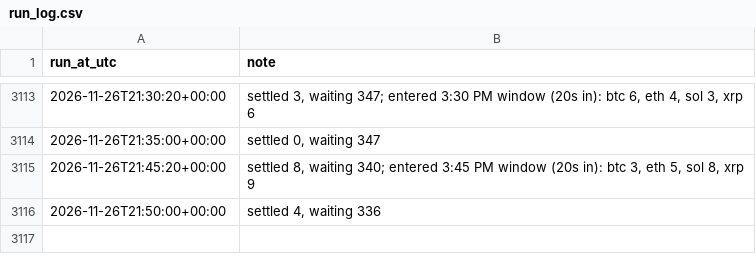
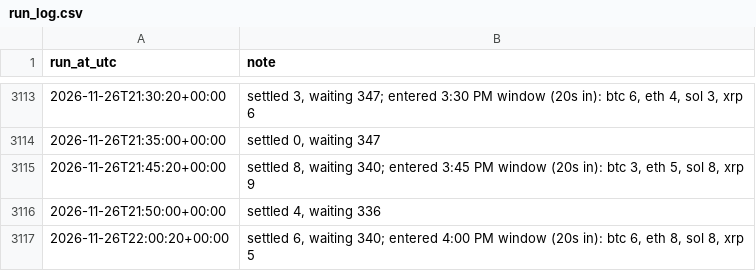
Before and after one commit to aquafu1/btc-paper-bot, a CSV file: results/run_log.csv, drawn as a sheet; only a part is shown, gaps mark what is left out.

```diff
--- a/results/run_log.csv
+++ b/results/run_log.csv
@@ -3116 +3116,2 @@ run_at_utc,note
 2026-11-26T21:50:00+00:00,"settled 4, waiting 336"
+2026-11-26T22:00:20+00:00,"settled 6, waiting 340; entered 4:00 PM window (20s in): btc 6, eth 8, sol 8, xrp 5"
```
Also changed, not shown: 2 other files.
